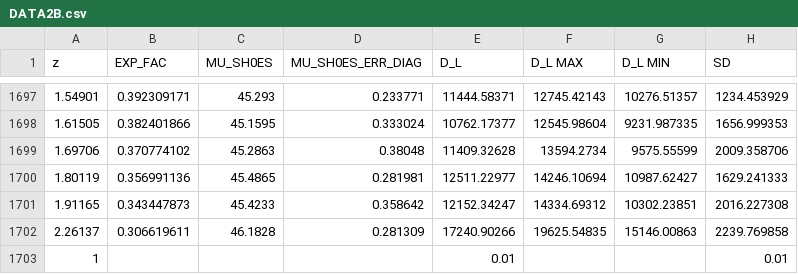
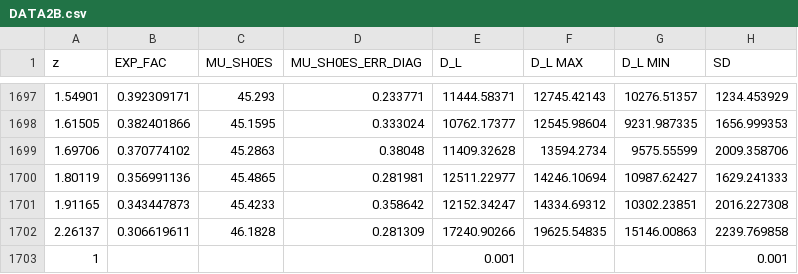
Before and after one commit to Abdullah-Alsakka/About-Transforming-Data, a CSV file: Supernova/D_L Data/DATA2B.csv, drawn as a sheet; only a part is shown, gaps mark what is left out.

Commit message:
Update DATA2B.csv

```diff
--- a/Supernova/D_L Data/DATA2B.csv
+++ b/Supernova/D_L Data/DATA2B.csv
@@ -1702,2 +1702,2 @@ z,EXP_FAC,MU_SH0ES,MU_SH0ES_ERR_DIAG,D_L,D_L MAX,D_L MIN,SD
 2.26137,0.306619611,46.1828,0.281309,17240.90266,19625.54835,15146.00863,2239.769858
-1,,,,0.01,,,0.01
+1,,,,0.001,,,0.001
```
